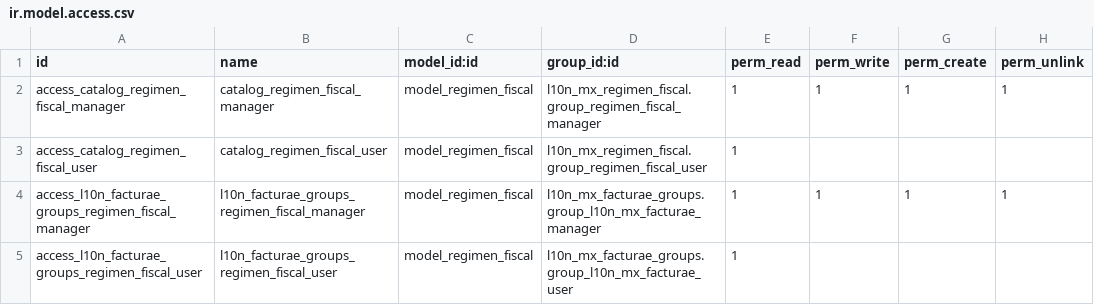
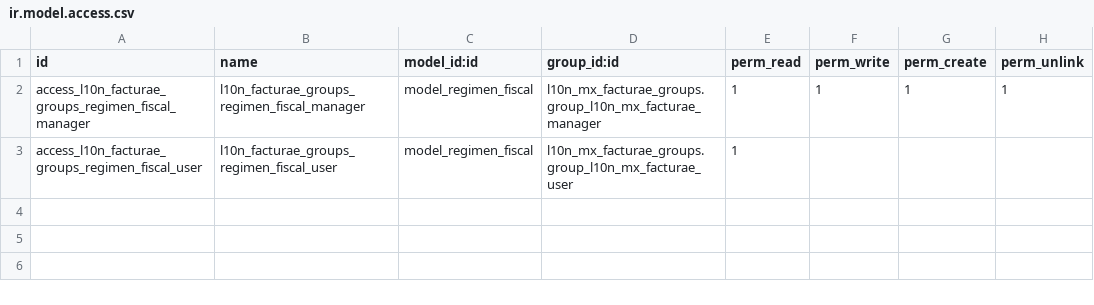
Before and after one commit to Vauxoo/addons-vauxoo, a CSV file: l10n_mx_regimen_fiscal/security/ir.model.access.csv, drawn as a sheet.

Commit message:
[IMP][l10n_mx]disabled groups of electronic invoice

```diff
--- a/l10n_mx_regimen_fiscal/security/ir.model.access.csv
+++ b/l10n_mx_regimen_fiscal/security/ir.model.access.csv
@@ -1,4 +1,2 @@
 id,name,model_id:id,group_id:id,perm_read,perm_write,perm_create,perm_unlink
-access_catalog_regimen_fiscal_manager,catalog_regimen_fiscal_manager,model_regimen_fiscal,l10n_mx_regimen_fiscal.group_regimen_fiscal_manager,1,1,1,1
-access_catalog_regimen_fiscal_user,catalog_regimen_fiscal_user,model_regimen_fiscal,l10n_mx_regimen_fiscal.group_regimen_fiscal_user,1,,,
 access_l10n_facturae_groups_regimen_fiscal_manager,l10n_facturae_groups_regimen_fiscal_manager,model_regimen_fiscal,l10n_mx_facturae_groups.group_l10n_mx_facturae_manager,1,1,1,1
```
Also changed, not shown: l10n_mx_account_tax_category/security/ir.model.access.csv, l10n_mx_facturae_cer/security/ir.model.access.csv, 21 other files.
